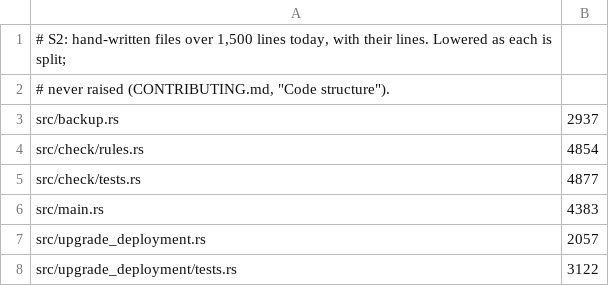
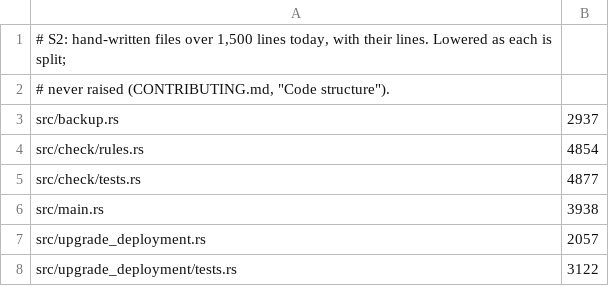
Before and after one commit to open-meridian/meridian-cli, a TSV file: tools/size-baseline.tsv, drawn as a sheet.

```diff
--- a/tools/size-baseline.tsv
+++ b/tools/size-baseline.tsv
@@ -5,3 +5,3 @@ src/check/rules.rs	4854
 src/check/tests.rs	4877
-src/main.rs	4383
+src/main.rs	3938
 src/upgrade_deployment.rs	2057
```
